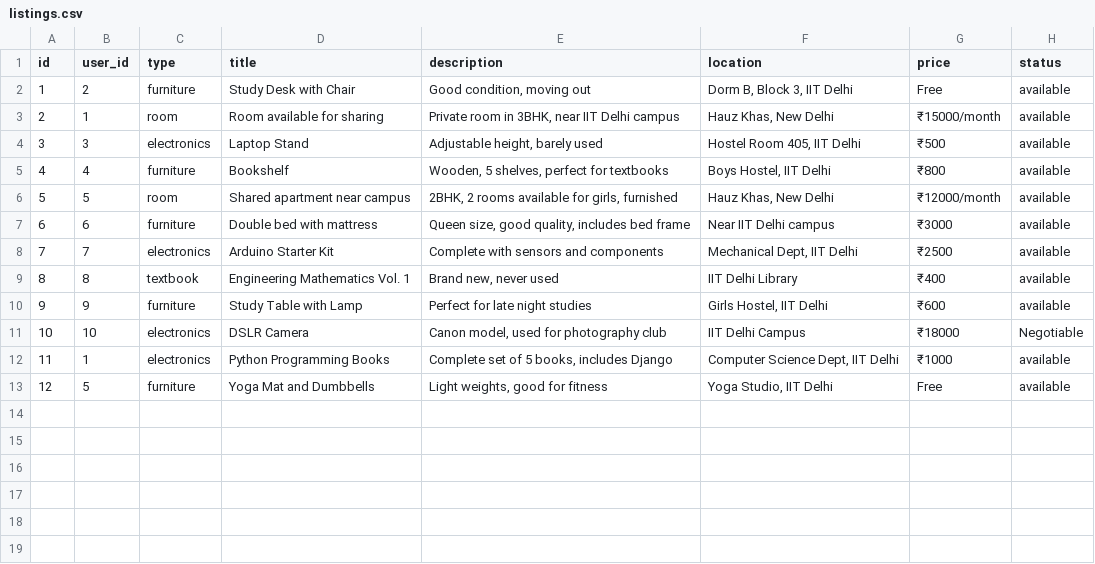
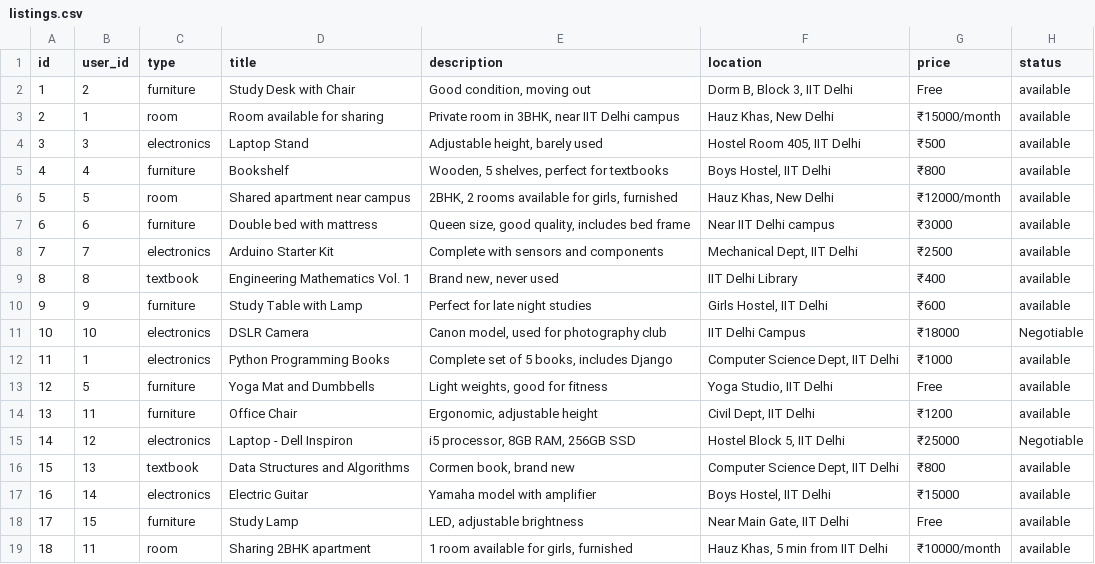
Before and after one commit to Mikky-mlh/Unisync, a CSV file: data/listings.csv, drawn as a sheet.

Commit message:
update of listings

```diff
--- a/data/listings.csv
+++ b/data/listings.csv
@@ -13 +13,7 @@ id,user_id,type,title,description,location,price,status
 12,5,furniture,Yoga Mat and Dumbbells,"Light weights, good for fitness","Yoga Studio, IIT Delhi",Free,available
+13,11,furniture,Office Chair,"Ergonomic, adjustable height","Civil Dept, IIT Delhi",₹1200,available
+14,12,electronics,Laptop - Dell Inspiron,"i5 processor, 8GB RAM, 256GB SSD","Hostel Block 5, IIT Delhi",₹25000,Negotiable
+15,13,textbook,Data Structures and Algorithms,"Cormen book, brand new","Computer Science Dept, IIT Delhi",₹800,available
+16,14,electronics,Electric Guitar,"Yamaha model with amplifier","Boys Hostel, IIT Delhi",₹15000,available
+17,15,furniture,Study Lamp,"LED, adjustable brightness","Near Main Gate, IIT Delhi",Free,available
+18,11,room,Sharing 2BHK apartment,"1 room available for girls, furnished","Hauz Khas, 5 min from IIT Delhi",₹10000/month,available
```
Also changed, not shown: data/users.csv.
